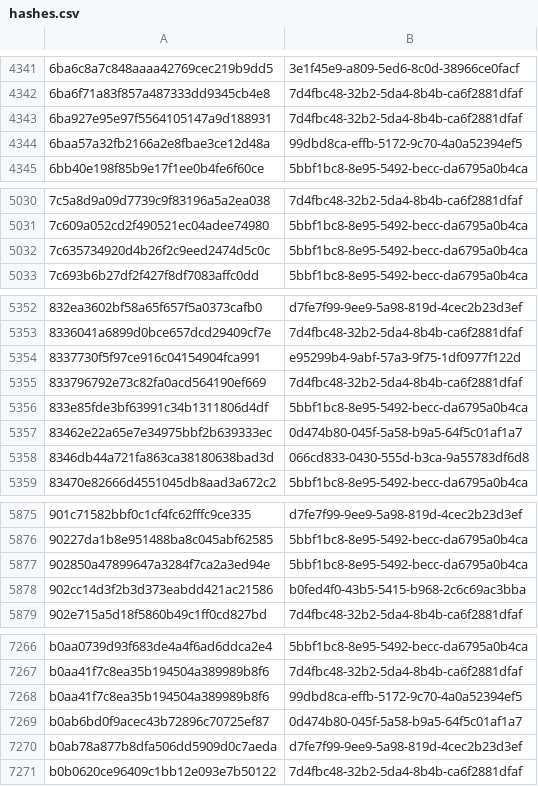
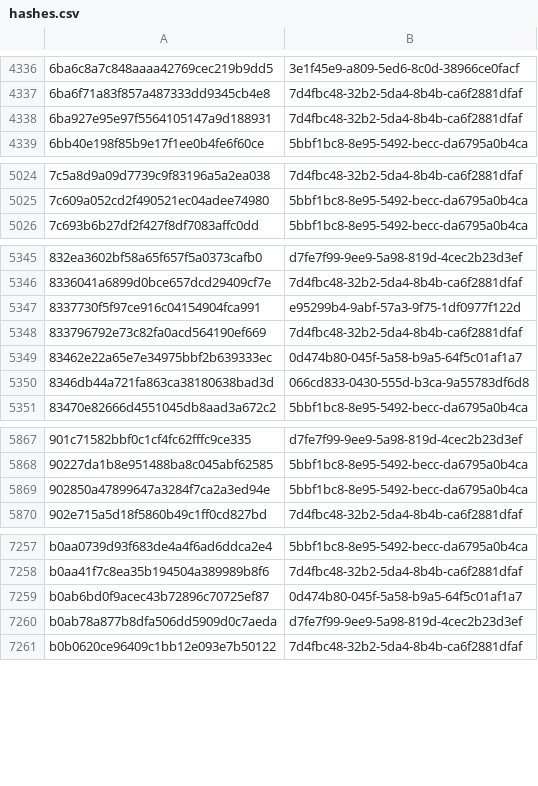
Before and after one commit to AliceGrey/c2magnet-feed, a CSV file: misp/hashes.csv, drawn as a sheet; only a part is shown, gaps mark what is left out; the diff covers the shown part only.

```diff
--- a/misp/hashes.csv
+++ b/misp/hashes.csv
@@ -4343,3 +4338,2 @@
 6ba927e95e97f5564105147a9d188931,7d4fbc48-32b2-5da4-8b4b-ca6f2881dfaf
-6baa57a32fb2166a2e8fbae3ce12d48a,99dbd8ca-effb-5172-9c70-4a0a52394ef5
 6bb40e198f85b9e17f1ee0b4fe6f60ce,5bbf1bc8-8e95-5492-becc-da6795a0b4ca
@@ -5031,3 +5025,2 @@
 7c609a052cd2f490521ec04adee74980,5bbf1bc8-8e95-5492-becc-da6795a0b4ca
-7c635734920d4b26f2c9eed2474d5c0c,5bbf1bc8-8e95-5492-becc-da6795a0b4ca
 7c693b6b27df2f427f8df7083affc0dd,5bbf1bc8-8e95-5492-becc-da6795a0b4ca
@@ -5355,3 +5348,2 @@
 833796792e73c82fa0acd564190ef669,7d4fbc48-32b2-5da4-8b4b-ca6f2881dfaf
-833e85fde3bf63991c34b1311806d4df,5bbf1bc8-8e95-5492-becc-da6795a0b4ca
 83462e22a65e7e34975bbf2b639333ec,0d474b80-045f-5a58-b9a5-64f5c01af1a7
@@ -5877,3 +5869,2 @@
 902850a47899647a3284f7ca2a3ed94e,5bbf1bc8-8e95-5492-becc-da6795a0b4ca
-902cc14d3f2b3d373eabdd421ac21586,b0fed4f0-43b5-5415-b968-2c6c69ac3bba
 902e715a5d18f5860b49c1ff0cd827bd,7d4fbc48-32b2-5da4-8b4b-ca6f2881dfaf
@@ -7267,3 +7258,2 @@ b0aa0739d93f683de4a4f6ad6ddca2e4,5bbf1bc8-8e95-5492-becc-da6795a0b4ca
 b0aa41f7c8ea35b194504a389989b8f6,7d4fbc48-32b2-5da4-8b4b-ca6f2881dfaf
-b0aa41f7c8ea35b194504a389989b8f6,99dbd8ca-effb-5172-9c70-4a0a52394ef5
 b0ab6bd0f9acec43b72896c70725ef87,0d474b80-045f-5a58-b9a5-64f5c01af1a7
```
Also changed, not shown: 6 removed rows elsewhere in this file, 35 other files.
